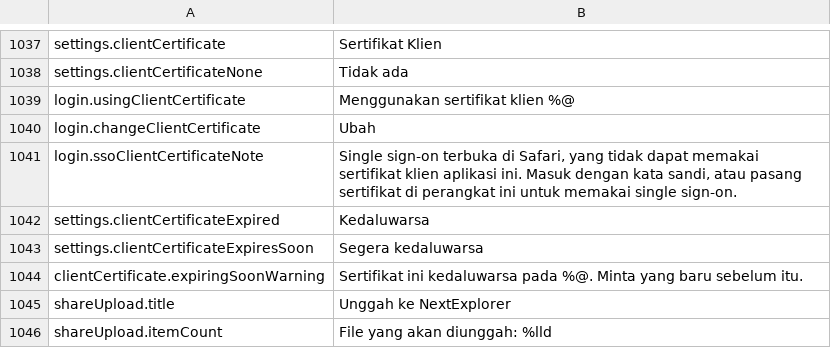
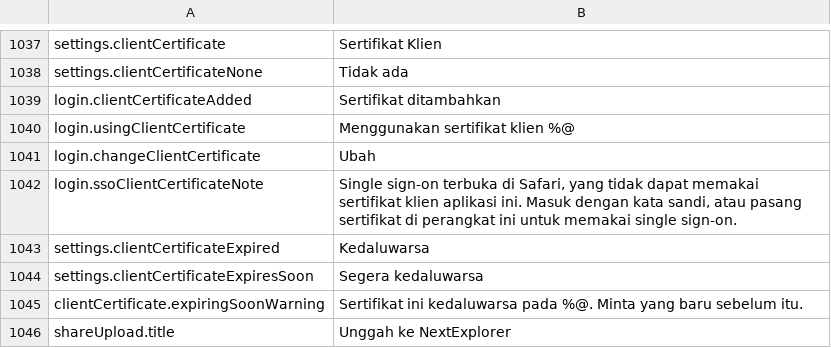
Before and after one commit to PhillipMaizza/NextExplorer-iOS, a TSV file: Packages/Localization/translations/id.tsv, drawn as a sheet; only a part is shown, gaps mark what is left out; the shorter side is filled out with more unchanged rows.

```diff
--- a/Packages/Localization/translations/id.tsv
+++ b/Packages/Localization/translations/id.tsv
@@ -1038,2 +1038,3 @@ settings.clientCertificate	Sertifikat Klien
 settings.clientCertificateNone	Tidak ada
+login.clientCertificateAdded	Sertifikat ditambahkan
 login.usingClientCertificate	Menggunakan sertifikat klien %@
```
Also changed, not shown: Packages/Localization/translations/de.tsv, Packages/Localization/translations/hu.tsv, 33 other files.
